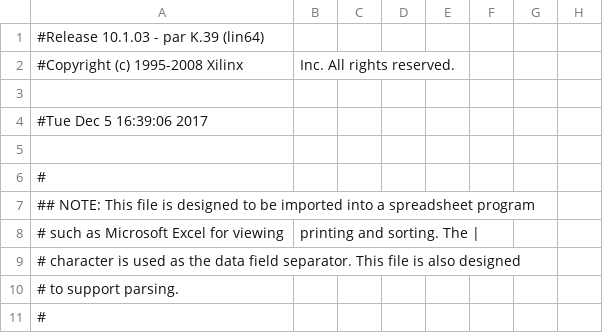
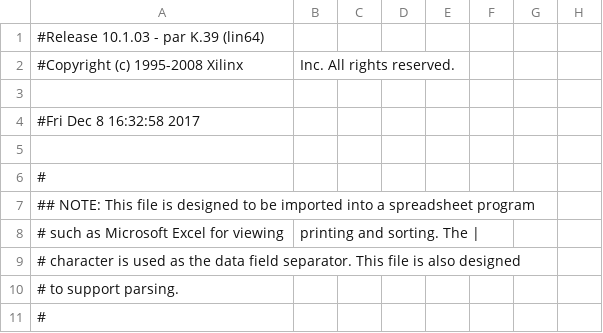
Before and after one commit to liamcohen/ProjectedPiano, a CSV file: final_project/labkit_pad.csv, drawn as a sheet; only a part is shown; the diff names each change by its address in the sheet, - before the commit and + after, or states it on an @@ line.

```diff
--- a/final_project/labkit_pad.csv
+++ b/final_project/labkit_pad.csv
-A4: #Tue Dec 5 16:39:06 2017
+A4: #Fri Dec 8 16:32:58 2017
```
Also changed, not shown: 44 other files.
